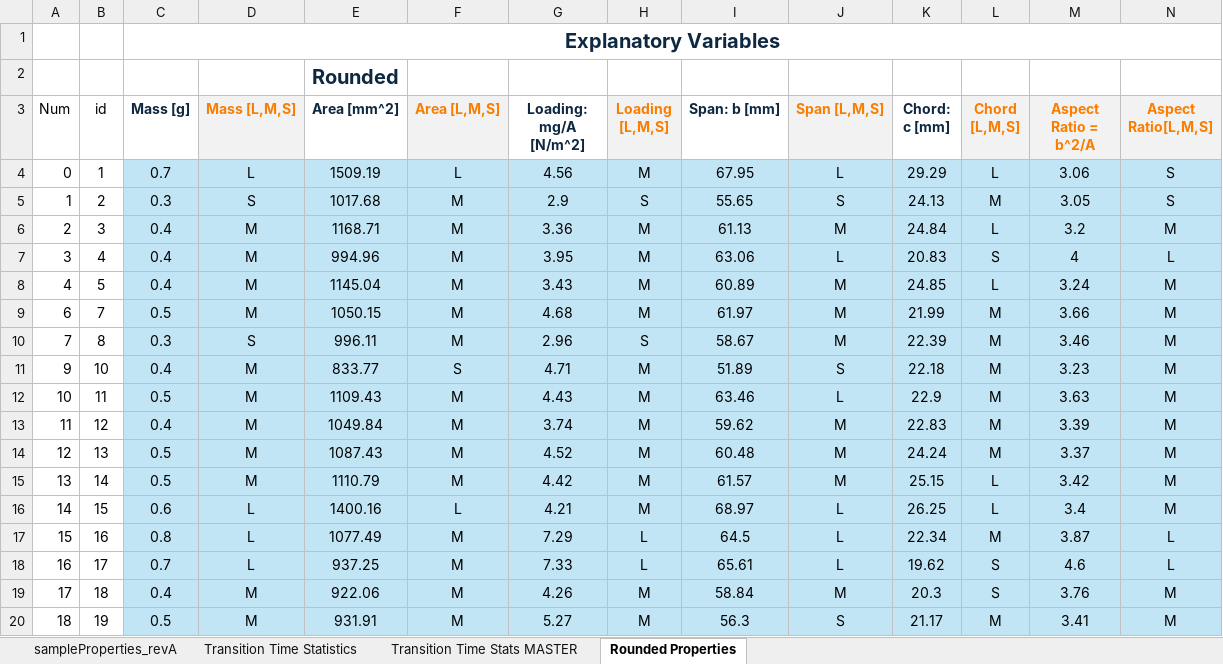
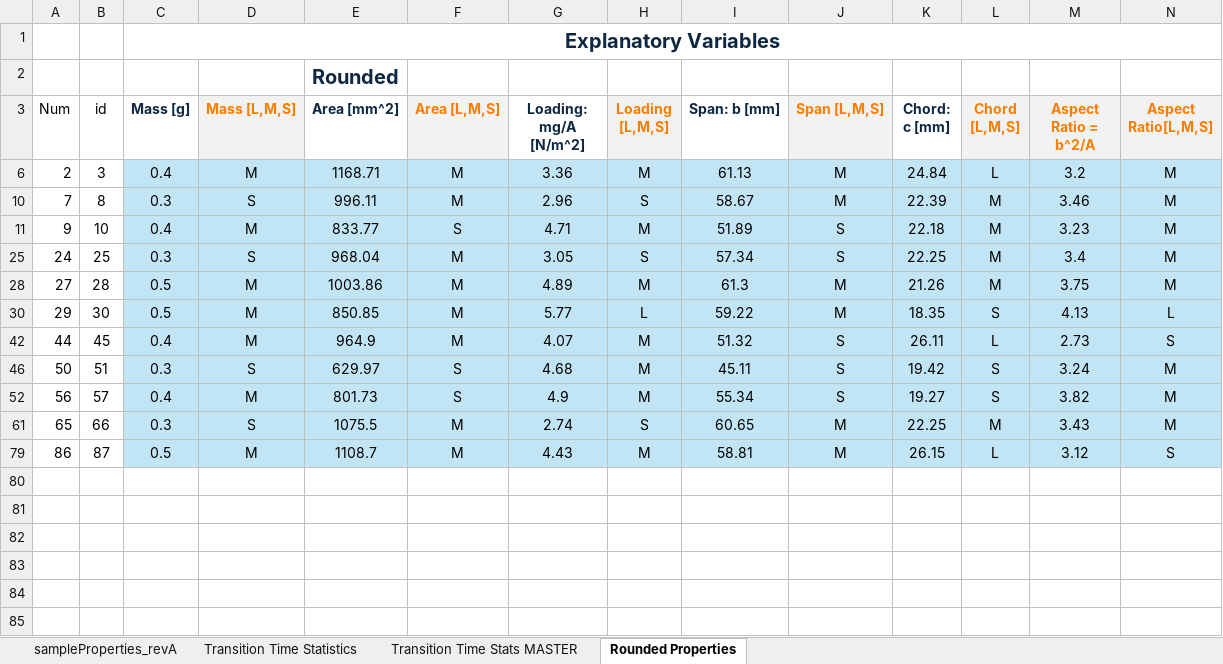
Before and after one commit to shashwatSparsh/samaraAnalysis, an Excel workbook: Statistical Analysis/Stastical Study of Seed Properties.xlsx, sheet Rounded Properties, drawn as a sheet; only a part is shown; the shorter side is filled out with more unchanged rows; values as stored, in another font and other column widths than the file's, no borders; charts and pictures and table styles not drawn; rows hold the shown columns only; the diff covers the shown part only; the diff names each change by its address in the sheet, - before the commit and + after, or states it on an @@ line.

Commit message:
Updated Statistical Analysis Files
Modified Spreadsheet to include full descriptive statistics. Modified MiniTab Document to re-order data from Small to Large

```diff
--- a/Statistical Analysis/Stastical Study of Seed Properties.xlsx (sheet Rounded Properties)
+++ b/Statistical Analysis/Stastical Study of Seed Properties.xlsx (sheet Rounded Properties)
@@ row 4 hidden: 0 | 1 | 0.7 | L | 1509.19 | L | 4.56 | M | 67.95 | L | 29.29 | L | 3.06 | S @@
@@ row 5 hidden: 1 | 2 | 0.3 | S | 1017.68 | M | 2.9 | S | 55.65 | S | 24.13 | M | 3.05 | S @@
@@ row 7 hidden: 3 | 4 | 0.4 | M | 994.96 | M | 3.95 | M | 63.06 | L | 20.83 | S | 4 | L @@
@@ row 8 hidden: 4 | 5 | 0.4 | M | 1145.04 | M | 3.43 | M | 60.89 | M | 24.85 | L | 3.24 | M @@
@@ row 9 hidden: 6 | 7 | 0.5 | M | 1050.15 | M | 4.68 | M | 61.97 | M | 21.99 | M | 3.66 | M @@
@@ row 12 hidden: 10 | 11 | 0.5 | M | 1109.43 | M | 4.43 | M | 63.46 | L | 22.9 | M | 3.63 | M @@
@@ row 13 hidden: 11 | 12 | 0.4 | M | 1049.84 | M | 3.74 | M | 59.62 | M | 22.83 | M | 3.39 | M @@
@@ row 14 hidden: 12 | 13 | 0.5 | M | 1087.43 | M | 4.52 | M | 60.48 | M | 24.24 | M | 3.37 | M @@
@@ row 15 hidden: 13 | 14 | 0.5 | M | 1110.79 | M | 4.42 | M | 61.57 | M | 25.15 | L | 3.42 | M @@
@@ row 16 hidden: 14 | 15 | 0.6 | L | 1400.16 | L | 4.21 | M | 68.97 | L | 26.25 | L | 3.4 | M @@
@@ row 17 hidden: 15 | 16 | 0.8 | L | 1077.49 | M | 7.29 | L | 64.5 | L | 22.34 | M | 3.87 | L @@
@@ row 18 hidden: 16 | 17 | 0.7 | L | 937.25 | M | 7.33 | L | 65.61 | L | 19.62 | S | 4.6 | L @@
@@ row 19 hidden: 17 | 18 | 0.4 | M | 922.06 | M | 4.26 | M | 58.84 | M | 20.3 | S | 3.76 | M @@
@@ row 20 hidden: 18 | 19 | 0.5 | M | 931.91 | M | 5.27 | M | 56.3 | S | 21.17 | M | 3.41 | M @@
```
Also changed, not shown: 59 hidden or unhidden rows elsewhere in this sheet, sheet Transition Time Stats MASTER, charts or pictures, Statistical Analysis/T Tests.xlsx, 1 other file.
